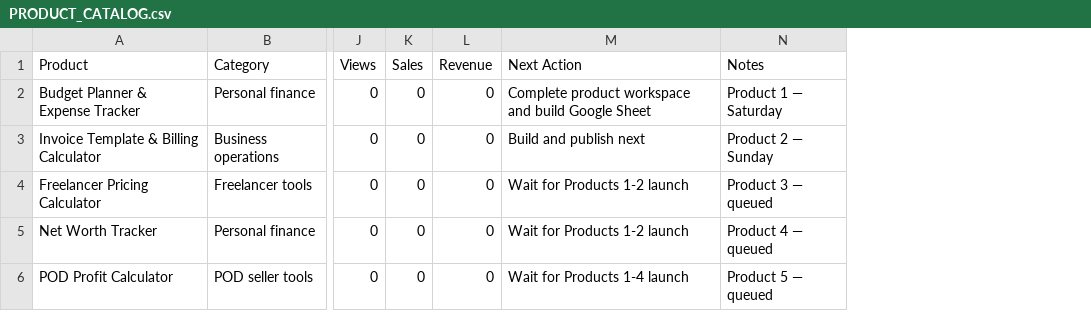
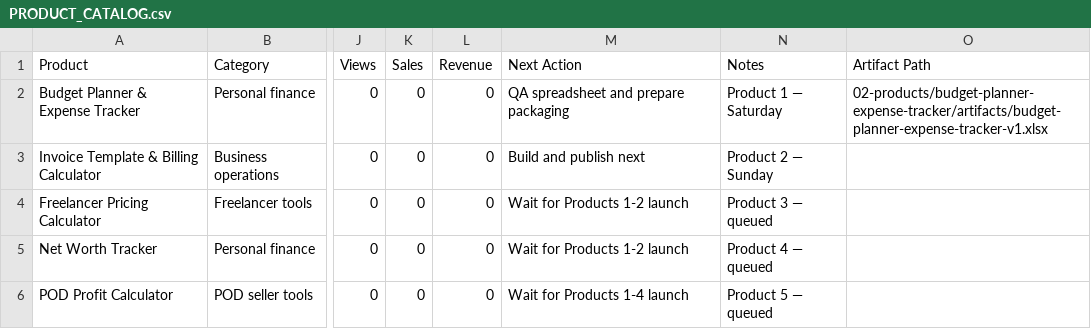
Before and after one commit to sar1singh/digital-lab, a CSV file: 01-product-factory/00-control/PRODUCT_CATALOG.csv, drawn as a sheet; only a part is shown, gaps mark what is left out; the diff names each change by its address in the sheet, - before the commit and + after, or states it on an @@ line.

Commit message:
Build Budget Planner & Expense Tracker XLSX artifact
Generate complete 7-tab spreadsheet at artifacts/budget-planner-expense-tracker-v1.xlsx:
- Start Here: instructions, warnings, setup checklist
- Monthly Budget: planned vs actual income/expenses/savings with SUMIF formulas
- Expense Tracker: 18 sample expense rows with dropdowns and month auto-fill
- Bills Tracker: 6 bills with paid/unpaid status tracking
- Debt Tracker: 3 debts with payoff progress % formulas
- Savings Tracker: 3 savings goals with progress % formulas
- Dashboard: summary cards, category breakdown, pie chart, bar chart

Includes formatting (currency, percentage, headers), data validation, conditional formatting (negative variance, unpaid bills), frozen panes, and color-coded formula/input cells.

Add artifact README documenting tabs, formulas, usage, limitations.
Update BUILD_CHECKLIST, PRODUCT_CATALOG, NOW.md, NEXT_ACTIONS.md.

```diff
--- a/01-product-factory/00-control/PRODUCT_CATALOG.csv
+++ b/01-product-factory/00-control/PRODUCT_CATALOG.csv
+column O (Artifact Path), row 2: 02-products/budget-planner-expense-tracker/artifacts/budget-planner-expense-tracker-v1.xlsx
-M2 (Next Action): Complete product workspace and build Google Sheet
+M2 (Next Action): QA spreadsheet and prepare packaging
```
Also changed, not shown: 5 other files.
